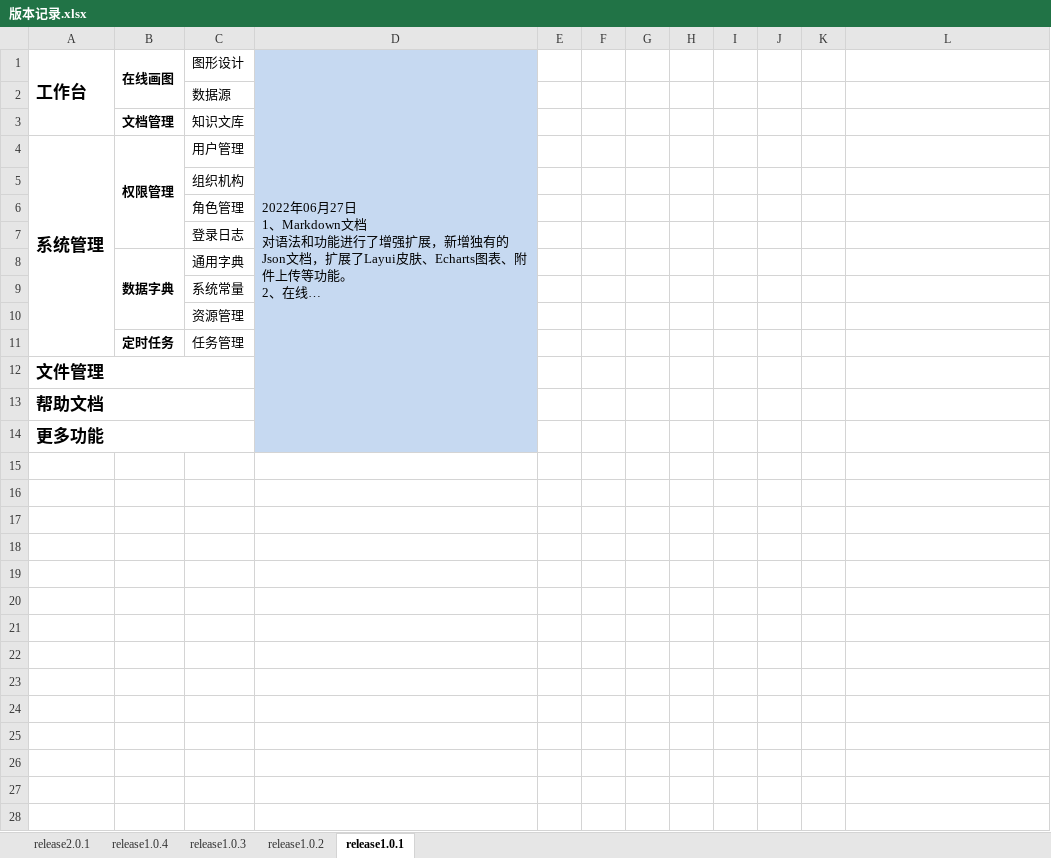
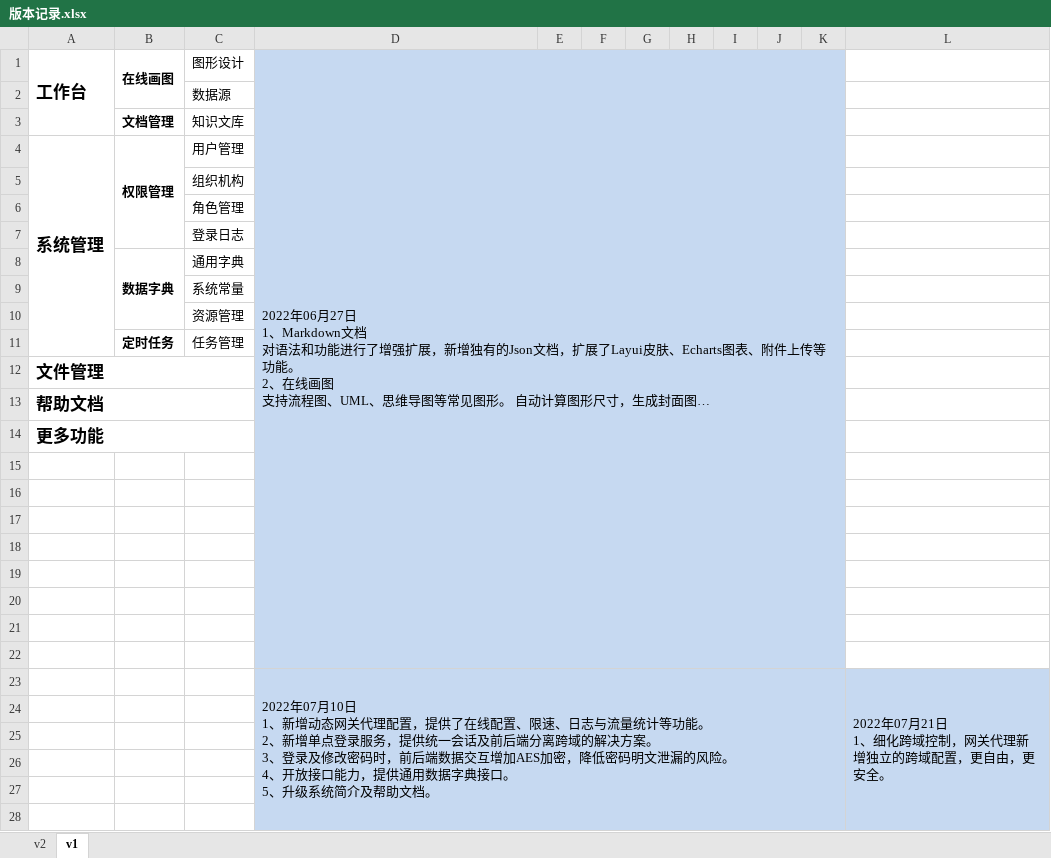
Before and after one commit to renlm/MyGraph, an Excel workbook: 帮助文档/版本记录.xlsx, sheet v1, drawn as a sheet; only a part is shown; long unchanged cells end in …; values as stored, in another font and other column widths than the file's, no borders; removed rows and columns are numbered as before the commit, all else as after; ↵ is a line break in a cell; the diff covers the shown part only; the diff names each change by its address in the sheet, - before the commit and + after, or states it on an @@ line.

Commit message:
up

```diff
--- a/帮助文档/版本记录.xlsx (sheet v1)
+++ b/帮助文档/版本记录.xlsx (sheet v1)
-sheet tab: release2.0.1
+sheet tab: v2
-sheet tab: release1.0.1
+sheet tab: v1
-sheet tab: release1.0.4
-sheet tab: release1.0.3
-sheet tab: release1.0.2
-D1:D14 merged
+D1:K22 merged
-E1:K14 fill: none
+E1:K14 fill: #C6D9F1
+row 15: (empty)
+row 16: (empty)
+row 17: (empty)
+row 18: (empty)
+row 19: (empty)
+row 20: (empty)
+row 21: (empty)
+row 22: (empty)
+row 23:  |  |  | 2022年07月10日 ↵ 1、新增动态网关代理配置，提供了在线配置、限速、日志与流量统计等功能。 ↵ 2、新增单点登录服务，提供统一会话及前后端分离跨域的解决方案。 ↵ 3、登录及修改密码时，前后端数据交互增加AES加密，降低密码明文泄漏的风险。 ↵ 4、开放接口能力，提供通用数据字典接口。 ↵ 5、升级系统简介及帮助文档。 |  |  |  |  |  |  |  | 2022年07月21日 ↵ 1、细化跨域控制，网关代理新增独立的跨域配置，更自由，更安全。
+row 24: (empty)
+row 25: (empty)
+row 26: (empty)
+row 27: (empty)
+row 28: (empty)
```
Also changed, not shown: 10 added rows elsewhere in this sheet.
